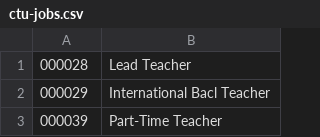
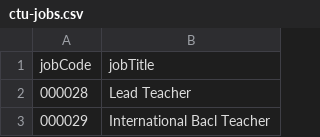
Before and after one commit to ctulocal1/vacancy-tracker, a CSV file: data/ctu-jobs.csv, drawn as a sheet; only a part is shown; the shorter side is filled out with more unchanged rows.

```diff
--- a/data/ctu-jobs.csv
+++ b/data/ctu-jobs.csv
@@ -1 +1,2 @@
+"jobCode","jobTitle"
 "000028","Lead Teacher"
```
Also changed, not shown: 20 other files.
